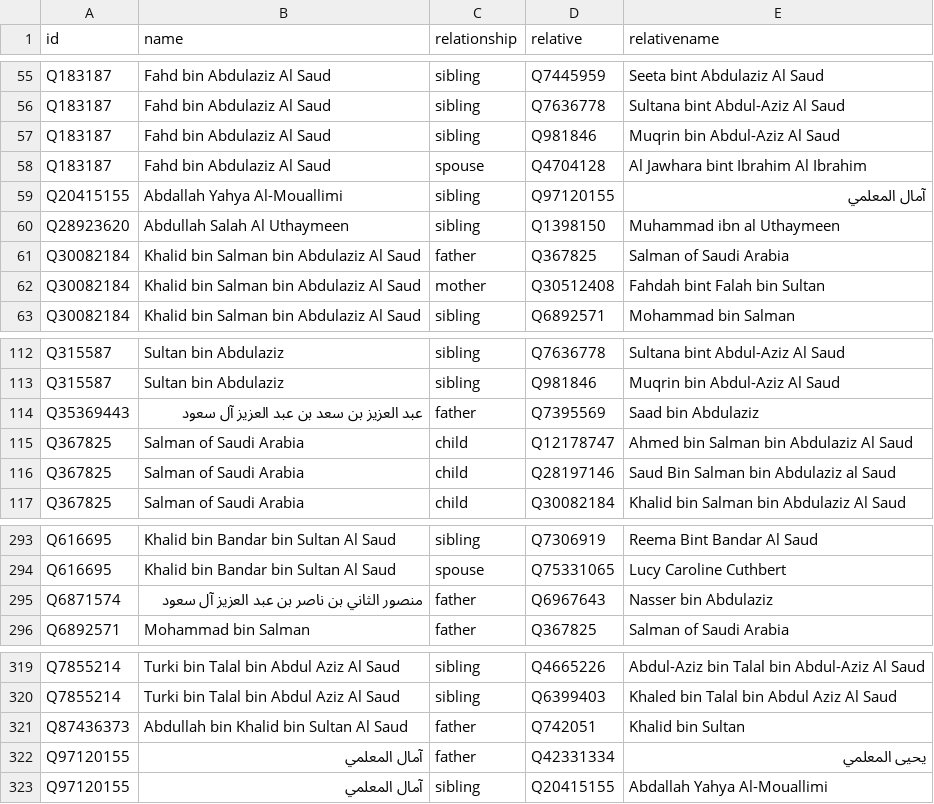
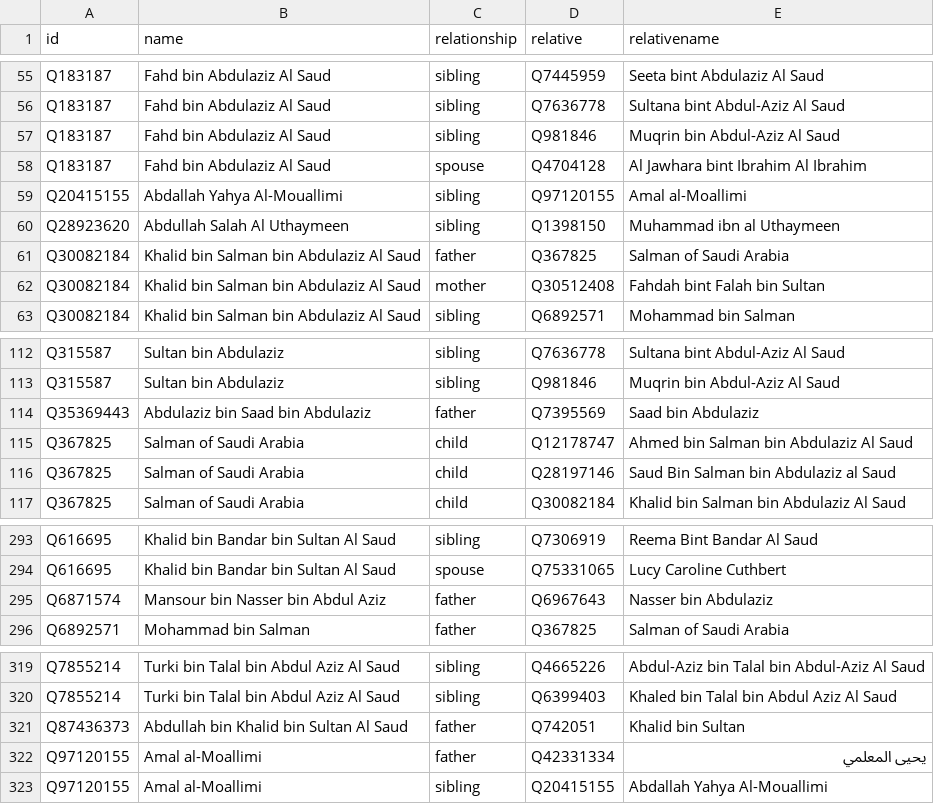
Before and after one commit to every-politician-scrapers/saudi-ministers, a CSV file: html/family.csv, drawn as a sheet; only a part is shown, gaps mark what is left out.

```diff
--- a/html/family.csv
+++ b/html/family.csv
@@ -58,3 +58,3 @@ Q183187,Fahd bin Abdulaziz Al Saud,sibling,Q981846,Muqrin bin Abdul-Aziz Al Saud
 Q183187,Fahd bin Abdulaziz Al Saud,spouse,Q4704128,Al Jawhara bint Ibrahim Al Ibrahim
-Q20415155,Abdallah Yahya Al-Mouallimi,sibling,Q97120155,آمال المعلمي
+Q20415155,Abdallah Yahya Al-Mouallimi,sibling,Q97120155,Amal al-Moallimi
 Q28923620,Abdullah Salah Al Uthaymeen,sibling,Q1398150,Muhammad ibn al Uthaymeen
@@ -113,3 +113,3 @@ Q315587,Sultan bin Abdulaziz,sibling,Q7636778,Sultana bint Abdul-Aziz Al Saud
 Q315587,Sultan bin Abdulaziz,sibling,Q981846,Muqrin bin Abdul-Aziz Al Saud
-Q35369443,عبد العزيز بن سعد بن عبد العزيز آل سعود,father,Q7395569,Saad bin Abdulaziz
+Q35369443,Abdulaziz bin Saad bin Abdulaziz,father,Q7395569,Saad bin Abdulaziz
 Q367825,Salman of Saudi Arabia,child,Q12178747,Ahmed bin Salman bin Abdulaziz Al Saud
@@ -294,3 +294,3 @@ Q616695,Khalid bin Bandar bin Sultan Al Saud,sibling,Q7306919,Reema Bint Bandar
 Q616695,Khalid bin Bandar bin Sultan Al Saud,spouse,Q75331065,Lucy Caroline Cuthbert
-Q6871574,منصور الثاني بن ناصر بن عبد العزيز آل سعود,father,Q6967643,Nasser bin Abdulaziz
+Q6871574,Mansour bin Nasser bin Abdul Aziz,father,Q6967643,Nasser bin Abdulaziz
 Q6892571,Mohammad bin Salman,father,Q367825,Salman of Saudi Arabia
@@ -321,3 +321,3 @@ Q7855214,Turki bin Talal bin Abdul Aziz Al Saud,sibling,Q6399403,Khaled bin Tala
 Q87436373,Abdullah bin Khalid bin Sultan Al Saud,father,Q742051,Khalid bin Sultan
-Q97120155,آمال المعلمي,father,Q42331334,يحيى المعلمي
-Q97120155,آمال المعلمي,sibling,Q20415155,Abdallah Yahya Al-Mouallimi
+Q97120155,Amal al-Moallimi,father,Q42331334,يحيى المعلمي
+Q97120155,Amal al-Moallimi,sibling,Q20415155,Abdallah Yahya Al-Mouallimi
```
Also changed, not shown: html/holders21.csv.
